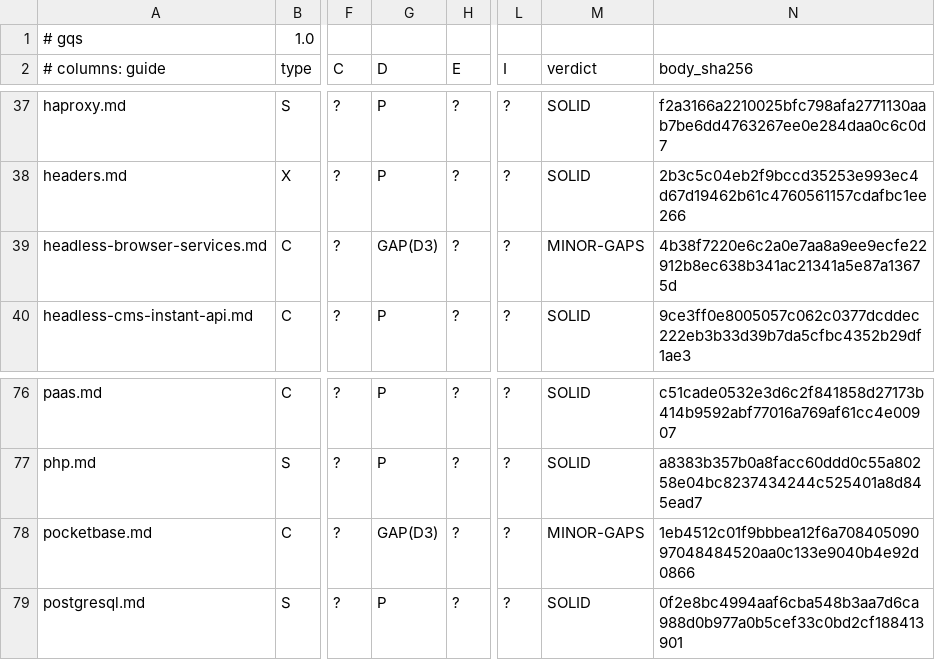
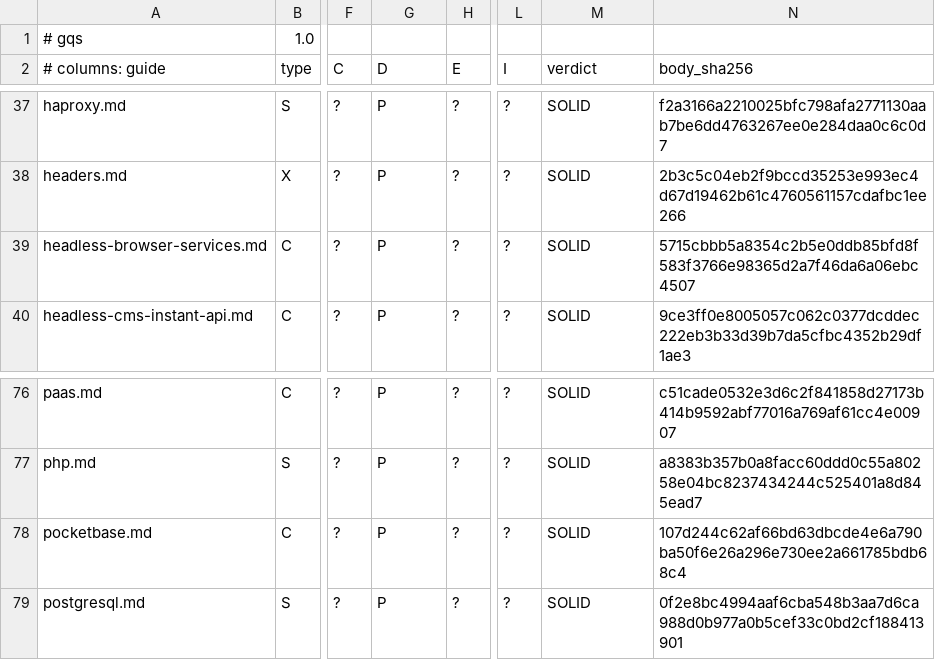
Before and after one commit to jposluns/secureconfig, a TSV file: tools/guide_quality.tsv, drawn as a sheet; only a part is shown, gaps mark what is left out; the diff names each change by its address in the sheet, - before the commit and + after, or states it on an @@ line.

```diff
--- a/tools/guide_quality.tsv
+++ b/tools/guide_quality.tsv
-G39 (D): GAP(D3)
+G39 (D): P
-M39 (verdict): MINOR-GAPS
+M39 (verdict): SOLID
-N39 (body_sha256): 4b38f7220e6c2a0e7aa8a9ee9ecfe22912b8ec638b341ac21341a5e87a13675d
+N39 (body_sha256): 5715cbbb5a8354c2b5e0ddb85bfd8f583f3766e98365d2a7f46da6a06ebc4507
-G78 (D): GAP(D3)
+G78 (D): P
-M78 (verdict): MINOR-GAPS
+M78 (verdict): SOLID
-N78 (body_sha256): 1eb4512c01f9bbbea12f6a70840509097048484520aa0c133e9040b4e92d0866
+N78 (body_sha256): 107d244c62af66bd63dbcde4e6a790ba50f6e26a296e730ee2a661785bdb68c4
```
Also changed, not shown: 12 other files.
